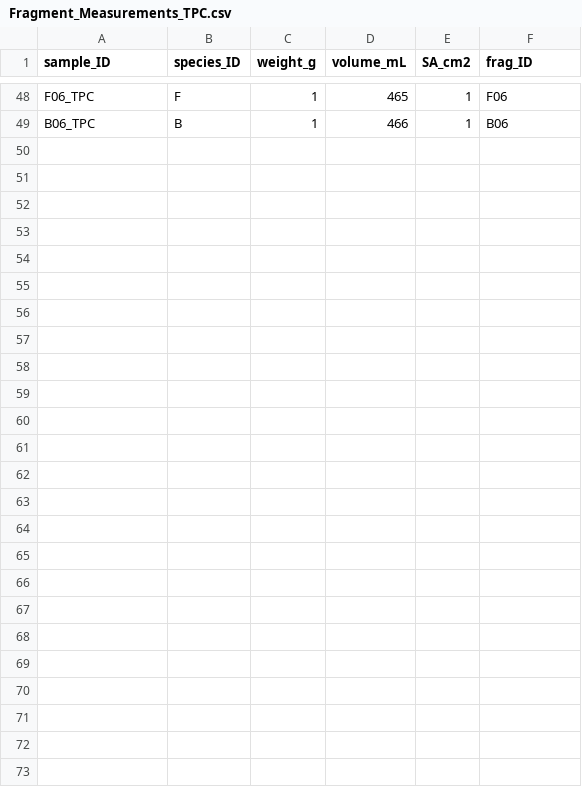
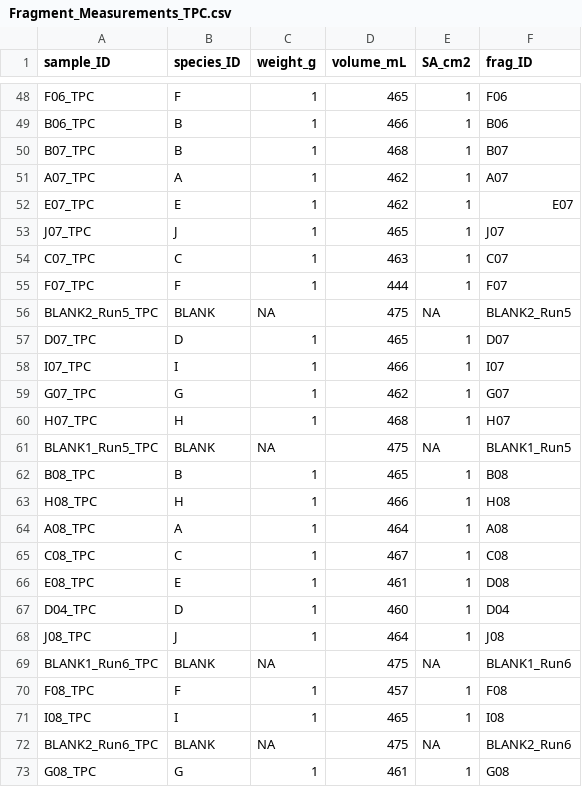
Before and after one commit to njsilbiger/Oki_TPC_PI, a CSV file: Data/RespoFiles/TPC/Fragment_Measurements_TPC.csv, drawn as a sheet; only a part is shown, gaps mark what is left out.

Commit message:
TPC RUN 6 REPO AND FRAG METADATA

```diff
--- a/Data/RespoFiles/TPC/Fragment_Measurements_TPC.csv
+++ b/Data/RespoFiles/TPC/Fragment_Measurements_TPC.csv
@@ -49 +49,25 @@ F06_TPC,F,1,465,1,F06
 B06_TPC,B,1,466,1,B06
+B07_TPC,B,1,468,1,B07
+A07_TPC,A,1,462,1,A07
+E07_TPC,E,1,462,1,E07
+J07_TPC,J,1,465,1,J07
+C07_TPC,C,1,463,1,C07
+F07_TPC,F,1,444,1,F07
+BLANK2_Run5_TPC,BLANK,NA,475,NA,BLANK2_Run5
+D07_TPC,D,1,465,1,D07
+I07_TPC,I,1,466,1,I07
+G07_TPC,G,1,462,1,G07
+H07_TPC,H,1,468,1,H07
+BLANK1_Run5_TPC,BLANK,NA,475,NA,BLANK1_Run5
+B08_TPC,B,1,465,1,B08
+H08_TPC,H,1,466,1,H08
+A08_TPC,A,1,464,1,A08
+C08_TPC,C,1,467,1,C08
+E08_TPC,E,1,461,1,D08
+D04_TPC,D,1,460,1,D04
+J08_TPC,J,1,464,1,J08
+BLANK1_Run6_TPC,BLANK,NA,475,NA,BLANK1_Run6
+F08_TPC,F,1,457,1,F08
+I08_TPC,I,1,465,1,I08
+BLANK2_Run6_TPC,BLANK,NA,475,NA,BLANK2_Run6
+G08_TPC,G,1,461,1,G08
```
Also changed, not shown: 1 other file.
